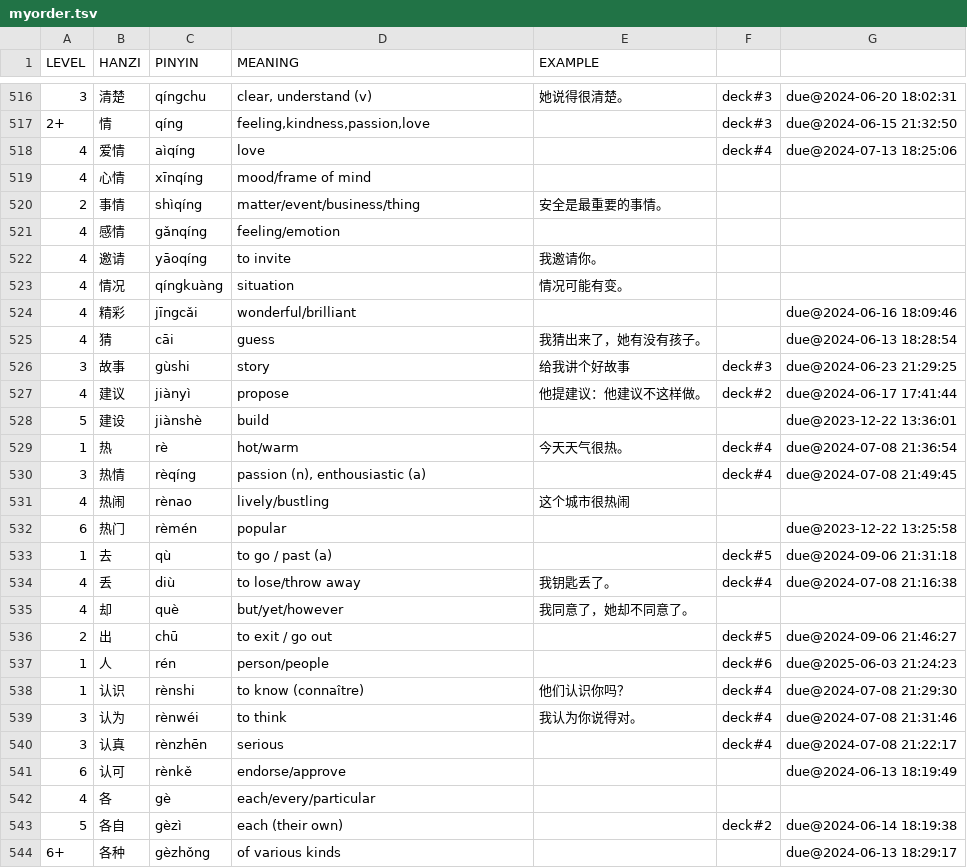
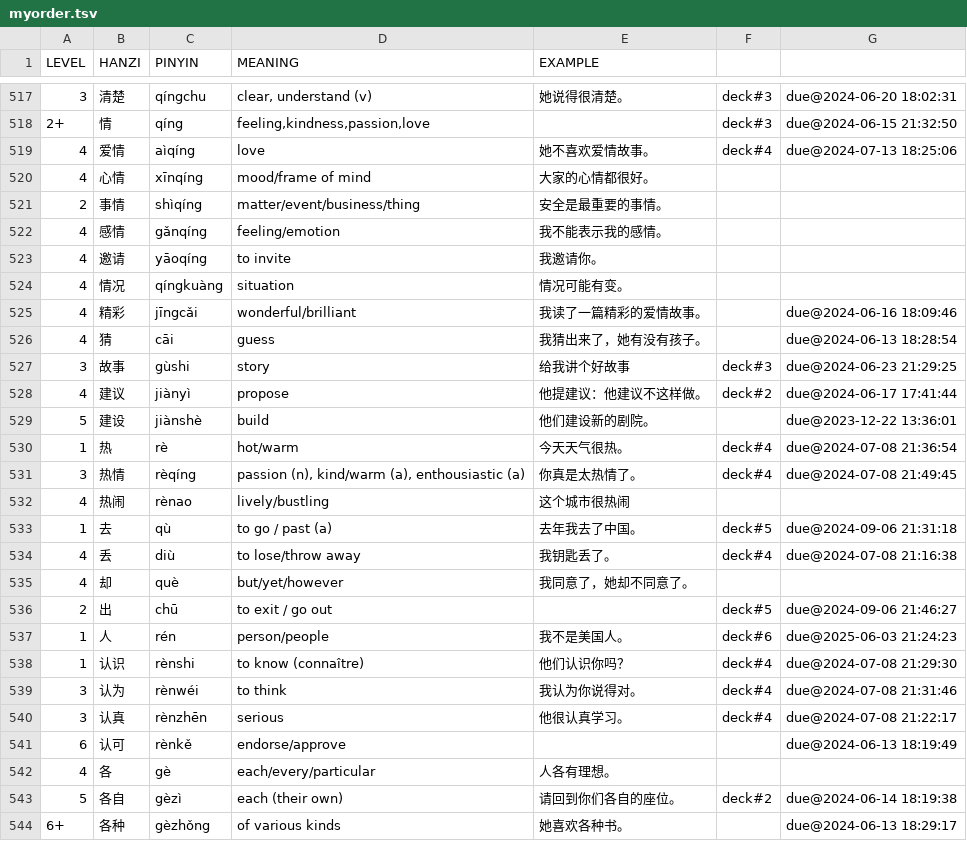
Before and after one commit to proycon/vocadata, a TSV file: zh/myorder.tsv, drawn as a sheet; only a part is shown, gaps mark what is left out; the diff covers the shown part only.

Commit message:
more examples

```diff
--- a/zh/myorder.tsv
+++ b/zh/myorder.tsv
@@ -517,9 +518,9 @@ LEVEL	HANZI	PINYIN	MEANING	EXAMPLE
 2+	情	qíng	feeling,kindness,passion,love		deck#3	due@2024-06-15 21:32:50
-4	爱情	aìqíng	love		deck#4	due@2024-07-13 18:25:06
-4	心情	xīnqíng	mood/frame of mind			
+4	爱情	aìqíng	love	她不喜欢爱情故事。	deck#4	due@2024-07-13 18:25:06
+4	心情	xīnqíng	mood/frame of mind	大家的心情都很好。		
 2	事情	shìqíng	matter/event/business/thing	安全是最重要的事情。		
-4	感情	gǎnqíng	feeling/emotion			
+4	感情	gǎnqíng	feeling/emotion	我不能表示我的感情。		
 4	邀请	yāoqíng	to invite	我邀请你。		
 4	情况	qíngkuàng	situation	情况可能有变。		
-4	精彩	jīngcǎi	wonderful/brilliant			due@2024-06-16 18:09:46
+4	精彩	jīngcǎi	wonderful/brilliant	我读了一篇精彩的爱情故事。		due@2024-06-16 18:09:46
 4	猜	cāi	guess	我猜出来了，她有没有孩子。		due@2024-06-13 18:28:54
@@ -527,8 +528,7 @@ LEVEL	HANZI	PINYIN	MEANING	EXAMPLE
 4	建议	jiànyì	propose	他提建议：他建议不这样做。	deck#2	due@2024-06-17 17:41:44
-5	建设	jiànshè	build			due@2023-12-22 13:36:01
+5	建设	jiànshè	build	他们建设新的剧院。		due@2023-12-22 13:36:01
 1	热	rè	hot/warm	今天天气很热。	deck#4	due@2024-07-08 21:36:54
-3	热情	rèqíng	passion (n), enthousiastic (a)		deck#4	due@2024-07-08 21:49:45
+3	热情	rèqíng	passion (n), kind/warm (a), enthousiastic (a)	你真是太热情了。	deck#4	due@2024-07-08 21:49:45
 4	热闹	rènao	lively/bustling	这个城市很热闹		
-6	热门	rèmén	popular			due@2023-12-22 13:25:58
-1	去	qù	to go / past (a)		deck#5	due@2024-09-06 21:31:18
+1	去	qù	to go / past (a)	去年我去了中国。	deck#5	due@2024-09-06 21:31:18
 4	丢	diù	to lose/throw away	我钥匙丢了。	deck#4	due@2024-07-08 21:16:38
@@ -536,9 +536,9 @@ LEVEL	HANZI	PINYIN	MEANING	EXAMPLE
 2	出	chū	to exit / go out		deck#5	due@2024-09-06 21:46:27
-1	人	rén	person/people		deck#6	due@2025-06-03 21:24:23
+1	人	rén	person/people	我不是美国人。	deck#6	due@2025-06-03 21:24:23
 1	认识	rènshi	to know (connaître)	他们认识你吗？	deck#4	due@2024-07-08 21:29:30
 3	认为	rènwéi	to think	我认为你说得对。	deck#4	due@2024-07-08 21:31:46
-3	认真	rènzhēn	serious		deck#4	due@2024-07-08 21:22:17
+3	认真	rènzhēn	serious	他很认真学习。	deck#4	due@2024-07-08 21:22:17
 6	认可	rènkě	endorse/approve			due@2024-06-13 18:19:49
-4	各	gè	each/every/particular			
-5	各自	gèzì	each (their own)		deck#2	due@2024-06-14 18:19:38
-6+	各种	gèzhǒng	of various kinds			due@2024-06-13 18:29:17
+4	各	gè	each/every/particular	人各有理想。		
+5	各自	gèzì	each (their own)	请回到你们各自的座位。	deck#2	due@2024-06-14 18:19:38
+6+	各种	gèzhǒng	of various kinds	她喜欢各种书。		due@2024-06-13 18:29:17
```
Also changed, not shown: 3 added rows, 1 moved row and 107 edited cells elsewhere in this file.
